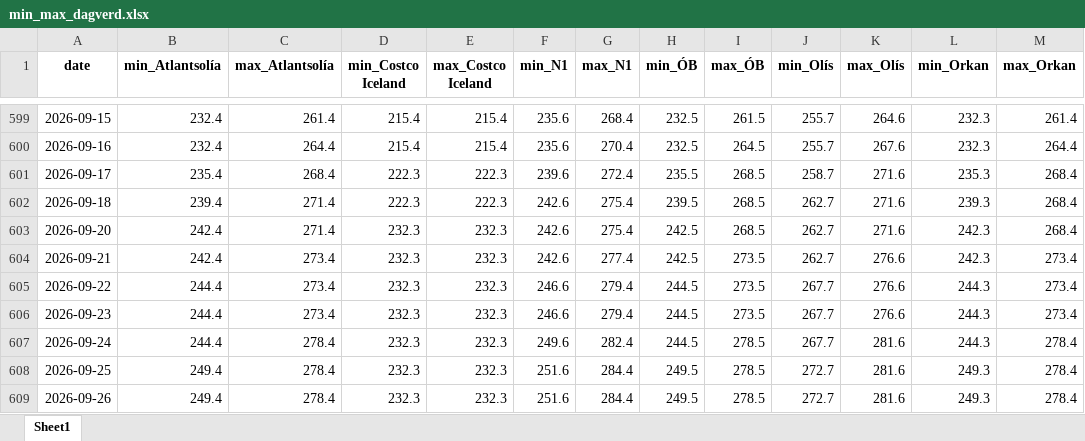
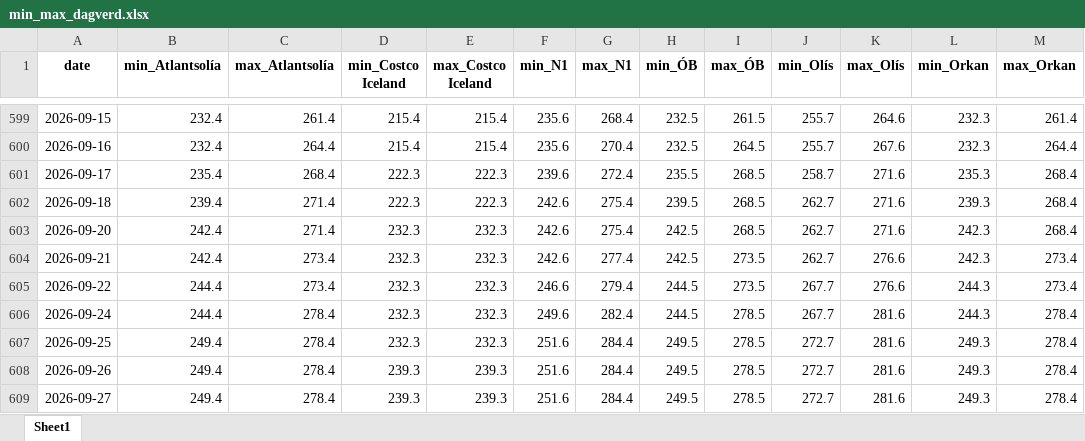
Before and after one commit to asi-hag/gasverkefni, an Excel workbook: min_max_dagverd.xlsx, sheet Sheet1, drawn as a sheet; only a part is shown, gaps mark what is left out; values as stored, in another font and other column widths than the file's, no borders; removed rows and columns are numbered as before the commit, all else as after; the diff names each change by its address in the sheet, - before the commit and + after, or states it on an @@ line.

```diff
--- a/min_max_dagverd.xlsx (sheet Sheet1)
+++ b/min_max_dagverd.xlsx (sheet Sheet1)
-row 606: 2026-09-23 | 244.4 | 273.4 | 232.3 | 232.3 | 246.6 | 279.4 | 244.5 | 273.5 | 267.7 | 276.6 | 244.3 | 273.4
-D608 (min_Costco Iceland): 232.3
+D608 (min_Costco Iceland): 239.3
-E608 (max_Costco Iceland): 232.3
+E608 (max_Costco Iceland): 239.3
+row 609: 2026-09-27 | 249.4 | 278.4 | 239.3 | 239.3 | 251.6 | 284.4 | 249.5 | 278.5 | 272.7 | 281.6 | 249.3 | 278.4
```
Also changed, not shown: vikur_fra_2017.xlsx, 1 other file.
